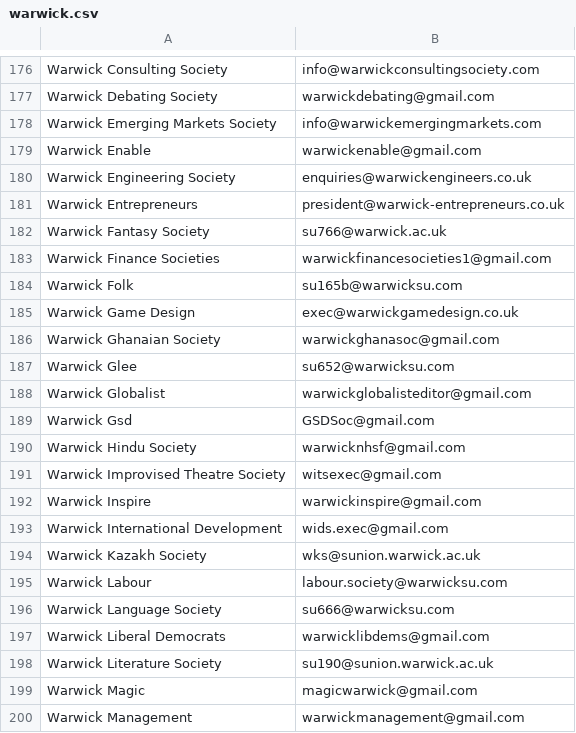
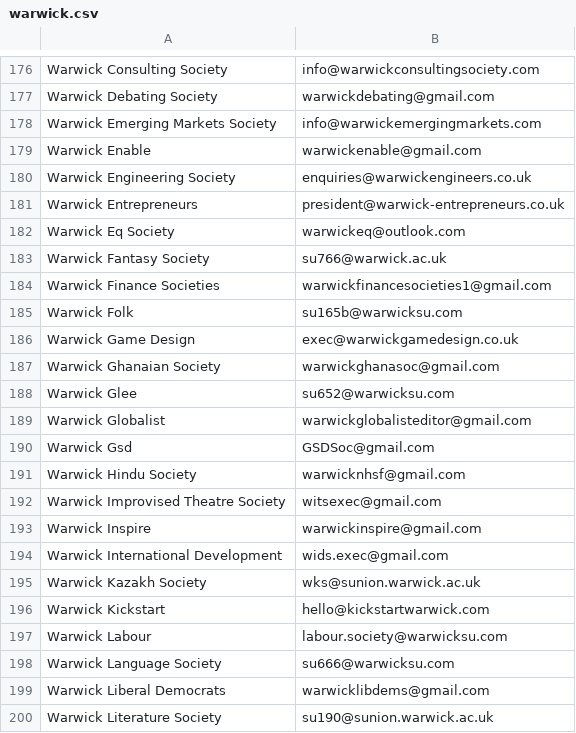
Before and after one commit to kcsoc/society-email-scrape, a CSV file: docs/output/warwick.csv, drawn as a sheet; only a part is shown, gaps mark what is left out; the shorter side is filled out with more unchanged rows; the diff names each change by its address in the sheet, - before the commit and + after, or states it on an @@ line.

```diff
--- a/docs/output/warwick.csv
+++ b/docs/output/warwick.csv
+row 182: Warwick Eq Society | warwickeq@outlook.com
+row 196: Warwick Kickstart | hello@kickstartwarwick.com
```
Also changed, not shown: docs/output/hertfordshire.csv.
